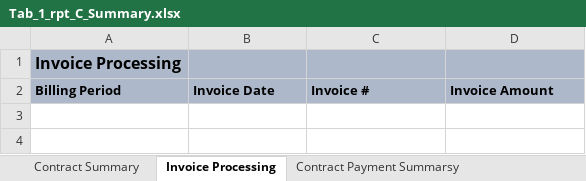
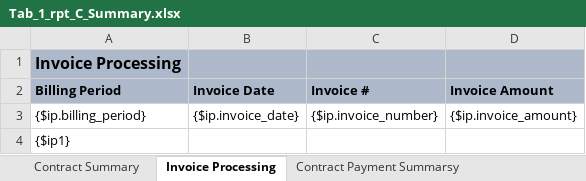
Before and after one commit to bcgov/gdx-agreements-tracker-front-end, an Excel workbook: backend/reports/xlsx/Tab_1_rpt_C_Summary.xlsx, sheet Invoice Processing, drawn as a sheet; values as stored, in another font and other column widths than the file's, no borders; the diff names each change by its address in the sheet, - before the commit and + after, or states it on an @@ line.

```diff
--- a/backend/reports/xlsx/Tab_1_rpt_C_Summary.xlsx (sheet Invoice Processing)
+++ b/backend/reports/xlsx/Tab_1_rpt_C_Summary.xlsx (sheet Invoice Processing)
+row 3: {$ip.billing_period} | {$ip.invoice_date} | {$ip.invoice_number} | {$ip.invoice_amount}
+row 4: {$ip1}
```
Also changed, not shown: sheet Contract Payment Summarsy, sheet Contract Summary, charts or pictures.
